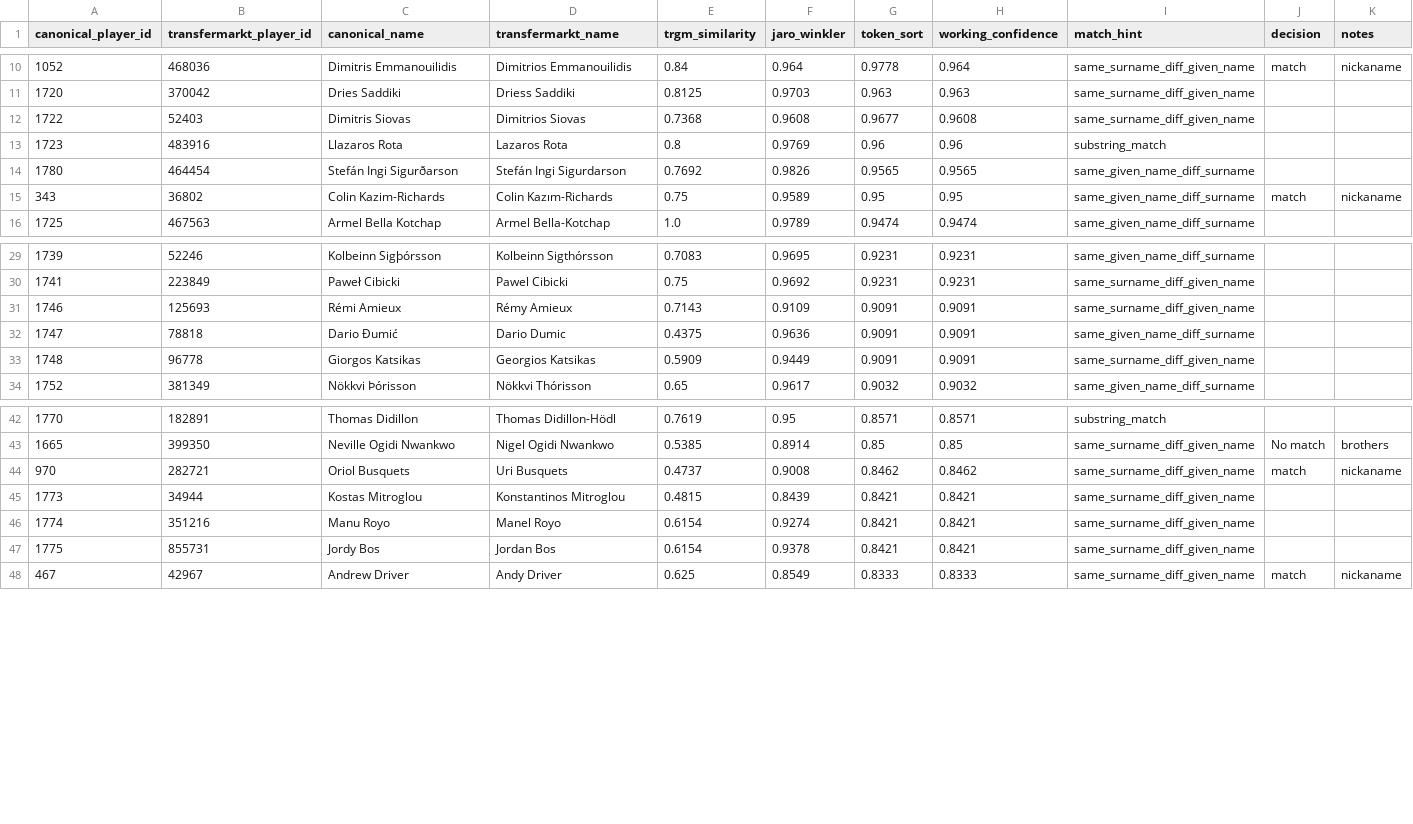
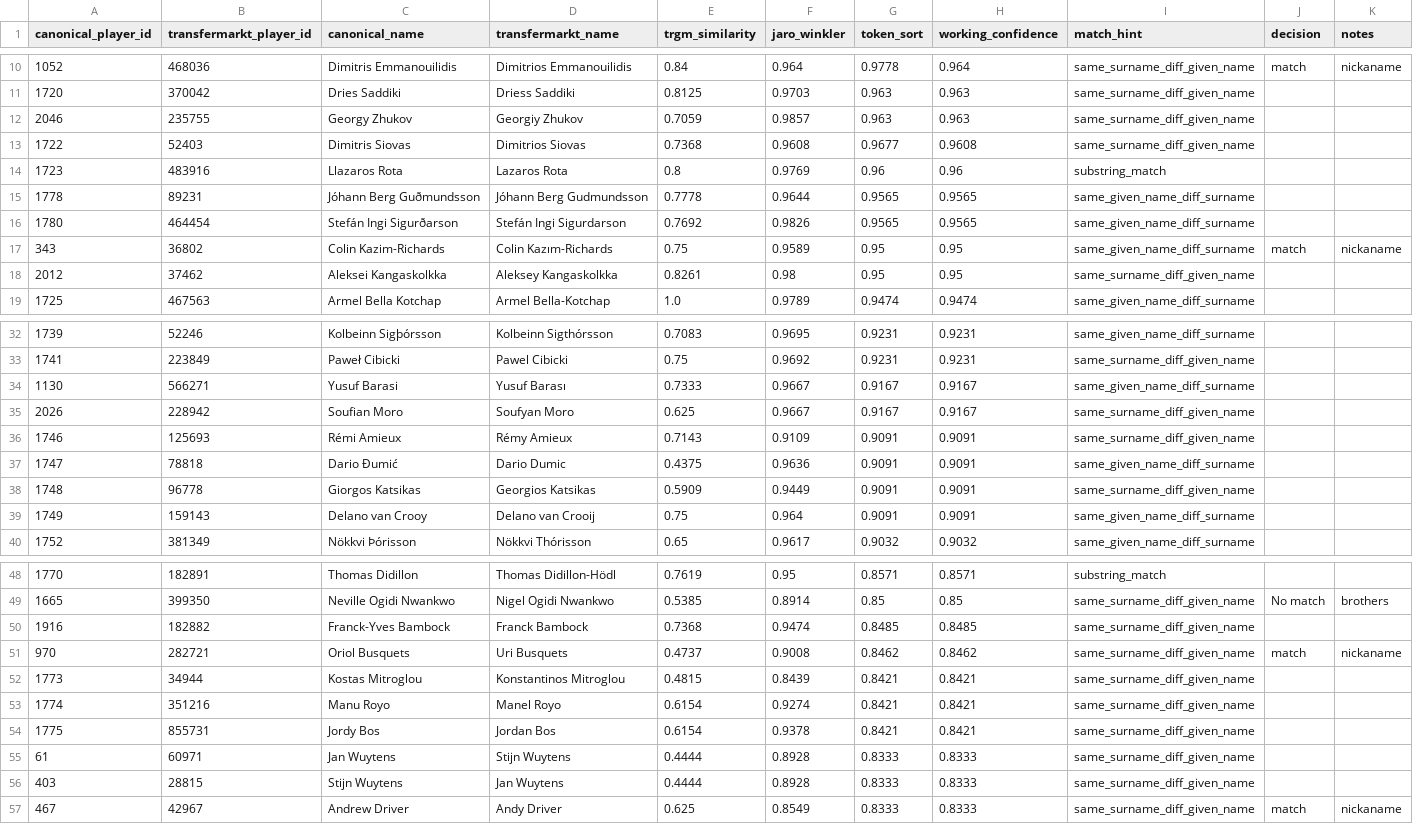
Before and after one commit to devinklong/eredivisie_scout, a CSV file: cleaning_logs/entity_resolution/players_transfermarkt_high_confidence_review.csv, drawn as a sheet; only a part is shown, gaps mark what is left out; the diff covers the shown part only; the diff names each change by its address in the sheet, - before the commit and + after, or states it on an @@ line.

```diff
--- a/cleaning_logs/entity_resolution/players_transfermarkt_high_confidence_review.csv
+++ b/cleaning_logs/entity_resolution/players_transfermarkt_high_confidence_review.csv
+row 12: 2046 | 235755 | Georgy Zhukov | Georgiy Zhukov | 0.7059 | 0.9857 | 0.963 | 0.963 | same_surname_diff_given_name
+row 15: 1778 | 89231 | Jóhann Berg Guðmundsson | Jóhann Berg Gudmundsson | 0.7778 | 0.9644 | 0.9565 | 0.9565 | same_given_name_diff_surname
+row 18: 2012 | 37462 | Aleksei Kangaskolkka | Aleksey Kangaskolkka | 0.8261 | 0.98 | 0.95 | 0.95 | same_surname_diff_given_name
+row 34: 1130 | 566271 | Yusuf Barasi | Yusuf Barası | 0.7333 | 0.9667 | 0.9167 | 0.9167 | same_given_name_diff_surname
+row 35: 2026 | 228942 | Soufian Moro | Soufyan Moro | 0.625 | 0.9667 | 0.9167 | 0.9167 | same_surname_diff_given_name
+row 39: 1749 | 159143 | Delano van Crooy | Delano van Crooij | 0.75 | 0.964 | 0.9091 | 0.9091 | same_given_name_diff_surname
+row 50: 1916 | 182882 | Franck-Yves Bambock | Franck Bambock | 0.7368 | 0.9474 | 0.8485 | 0.8485 | same_surname_diff_given_name
+row 55: 61 | 60971 | Jan Wuytens | Stijn Wuytens | 0.4444 | 0.8928 | 0.8333 | 0.8333 | same_surname_diff_given_name
+row 56: 403 | 28815 | Stijn Wuytens | Jan Wuytens | 0.4444 | 0.8928 | 0.8333 | 0.8333 | same_surname_diff_given_name
```
Also changed, not shown: 2 added rows elsewhere in this file, cleaning_logs/entity_resolution/players_transfermarkt_review_queue.csv, 4 other files.
